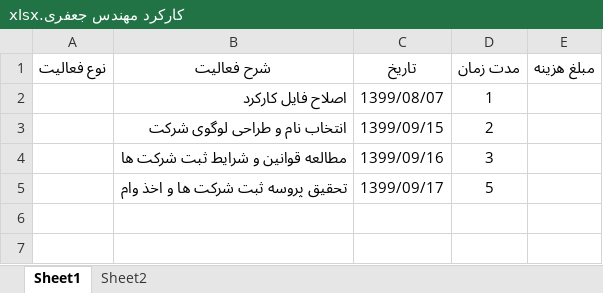
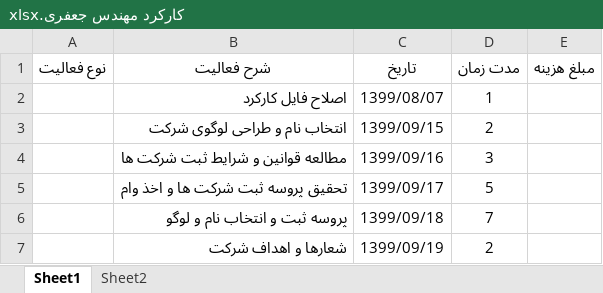
Before and after one commit to BaharanSystems/Documents, an Excel workbook: امور پرسنلی/مهندس جعفری/کارکرد مهندس جعفری.xlsx, sheet Sheet1, drawn as a sheet; values as stored, in another font and other column widths than the file's, no borders; table styles not drawn; the diff names each change by its address in the sheet, - before the commit and + after, or states it on an @@ line.

Commit message:
Update کارکرد مهندس جعفری.xlsx

```diff
--- a/امور پرسنلی/مهندس جعفری/کارکرد مهندس جعفری.xlsx (sheet Sheet1)
+++ b/امور پرسنلی/مهندس جعفری/کارکرد مهندس جعفری.xlsx (sheet Sheet1)
+row 6:  | پروسه ثبت و انتخاب نام و لوگو | 1399/09/18 | 7
+row 7:  | شعارها و اهداف شرکت | 1399/09/19 | 2
```
